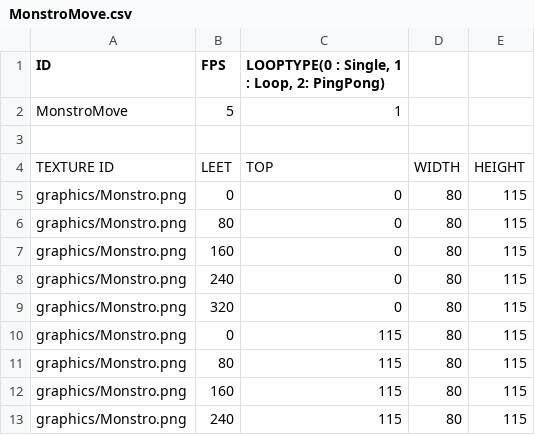
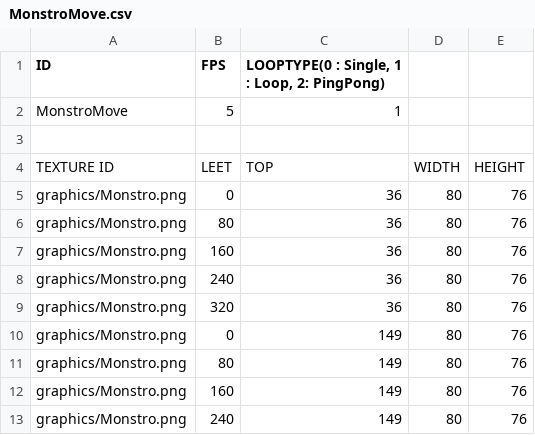
Before and after one commit to Kim-coding/Isaac, a CSV file: Isaac Bin/animators/MonstroMove.csv, drawn as a sheet.

Commit message:
벨런스 패치 보스 몬스터 : monstro 이미지 크기 조정 및 발사체 크기 조정 몬스터 : Dinga 공격력 조정 플레이어 : Isaac 공격력 조정
발사체 사운드 sound폴더에 추가

```diff
--- a/Isaac Bin/animators/MonstroMove.csv
+++ b/Isaac Bin/animators/MonstroMove.csv
@@ -4,10 +4,10 @@ MonstroMove,5,1,,
 TEXTURE ID,LEET,TOP,WIDTH,HEIGHT
-graphics/Monstro.png,0,0,80,115
-graphics/Monstro.png,80,0,80,115
-graphics/Monstro.png,160,0,80,115
-graphics/Monstro.png,240,0,80,115
-graphics/Monstro.png,320,0,80,115
-graphics/Monstro.png,0,115,80,115
-graphics/Monstro.png,80,115,80,115
-graphics/Monstro.png,160,115,80,115
-graphics/Monstro.png,240,115,80,115
+graphics/Monstro.png,0,36,80,76
+graphics/Monstro.png,80,36,80,76
+graphics/Monstro.png,160,36,80,76
+graphics/Monstro.png,240,36,80,76
+graphics/Monstro.png,320,36,80,76
+graphics/Monstro.png,0,149,80,76
+graphics/Monstro.png,80,149,80,76
+graphics/Monstro.png,160,149,80,76
+graphics/Monstro.png,240,149,80,76
```
Also changed, not shown: 9 other files.
